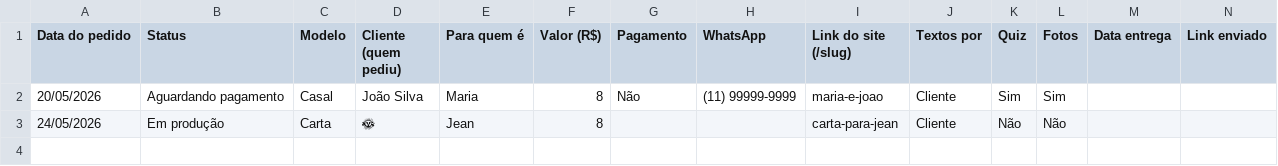
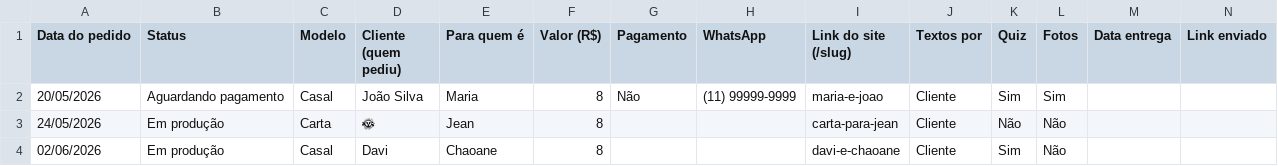
Before and after one commit to Heineckk/Site-Mo, a CSV file: planilha/controle-pedidos.csv, drawn as a sheet; only a part is shown; rows hold the shown columns only; the diff names each change by its address in the sheet, - before the commit and + after, or states it on an @@ line.

```diff
--- a/planilha/controle-pedidos.csv
+++ b/planilha/controle-pedidos.csv
+row 4: 02/06/2026 | Em produção | Casal | Davi | Chaoane | 8 |  |  | davi-e-chaoane | Cliente | Sim | Não
```
Also changed, not shown: 1 other file.
